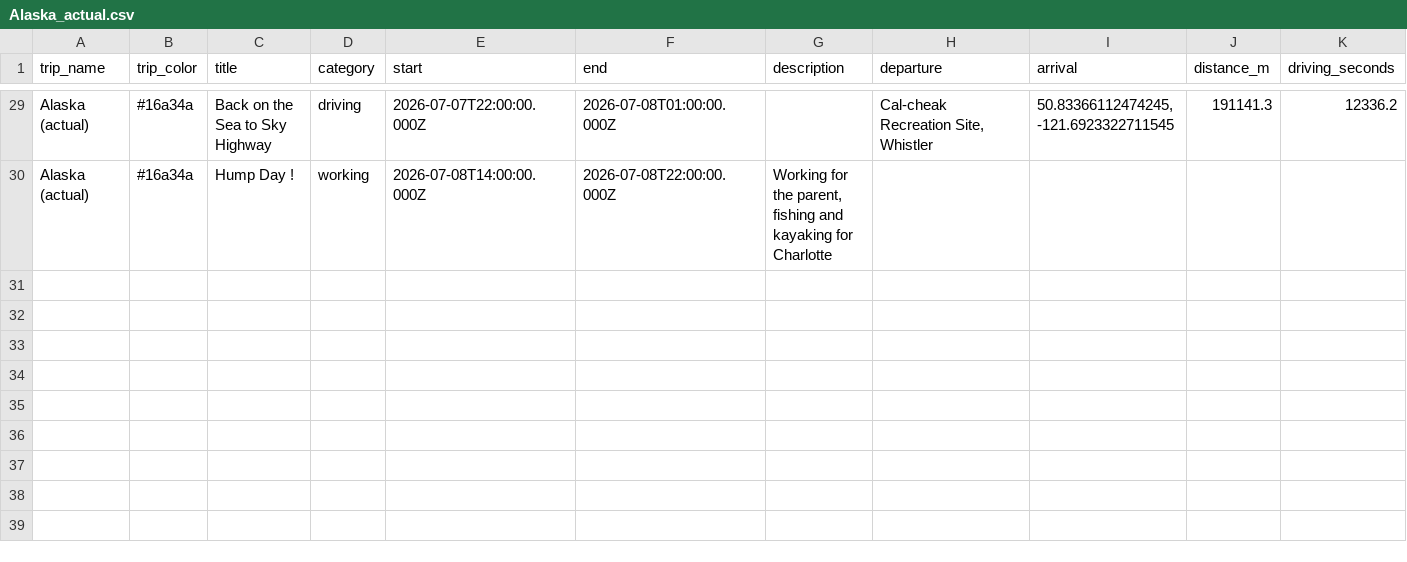
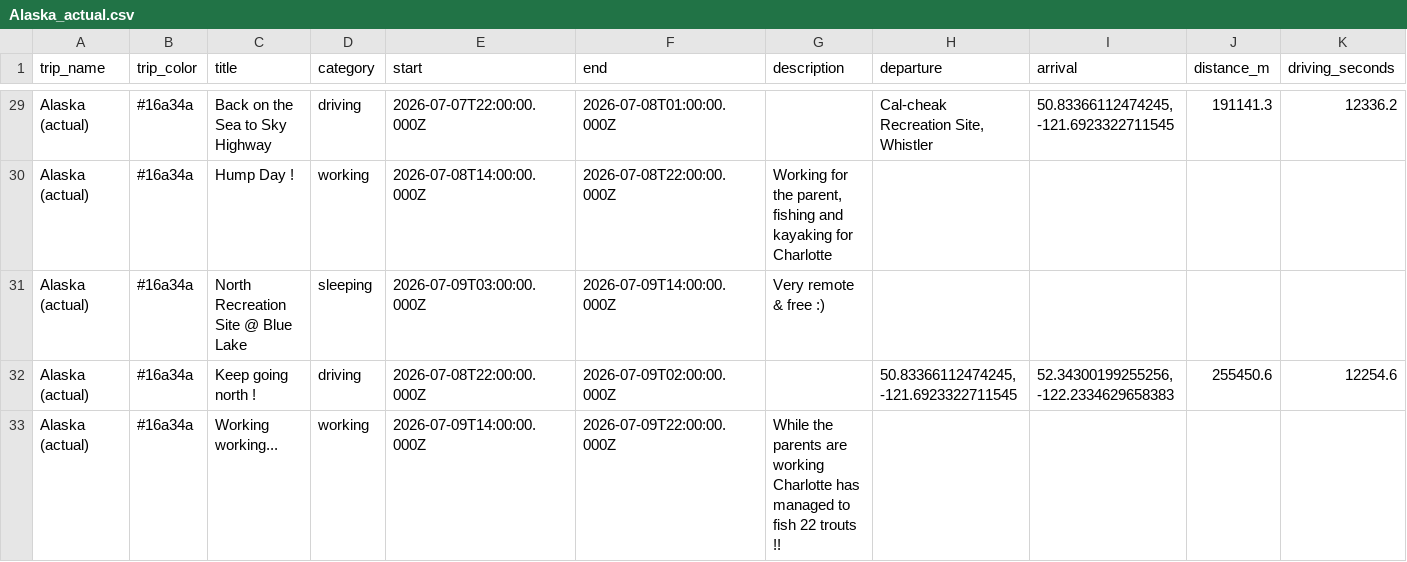
Before and after one commit to aponsin/roadtrip-planner, a CSV file: data/Alaska_actual.csv, drawn as a sheet; only a part is shown, gaps mark what is left out; rows hold the shown columns only; the diff names each change by its address in the sheet, - before the commit and + after, or states it on an @@ line.

Commit message:
Update trip: Alaska (actual)

```diff
--- a/data/Alaska_actual.csv
+++ b/data/Alaska_actual.csv
+row 31: Alaska (actual) | #16a34a | North Recreation Site @ Blue Lake | sleeping | 2026-07-09T03:00:00.000Z | 2026-07-09T14:00:00.000Z | Very remote & free :)
+row 32: Alaska (actual) | #16a34a | Keep going north ! | driving | 2026-07-08T22:00:00.000Z | 2026-07-09T02:00:00.000Z |  | 50.83366112474245, -121.6923322711545 | 52.34300199255256, -122.2334629658383 | 255450.6 | 12254.6
+row 33: Alaska (actual) | #16a34a | Working working... | working | 2026-07-09T14:00:00.000Z | 2026-07-09T22:00:00.000Z | While the parents are working Charlotte has managed to fish 22 trouts !!
```
